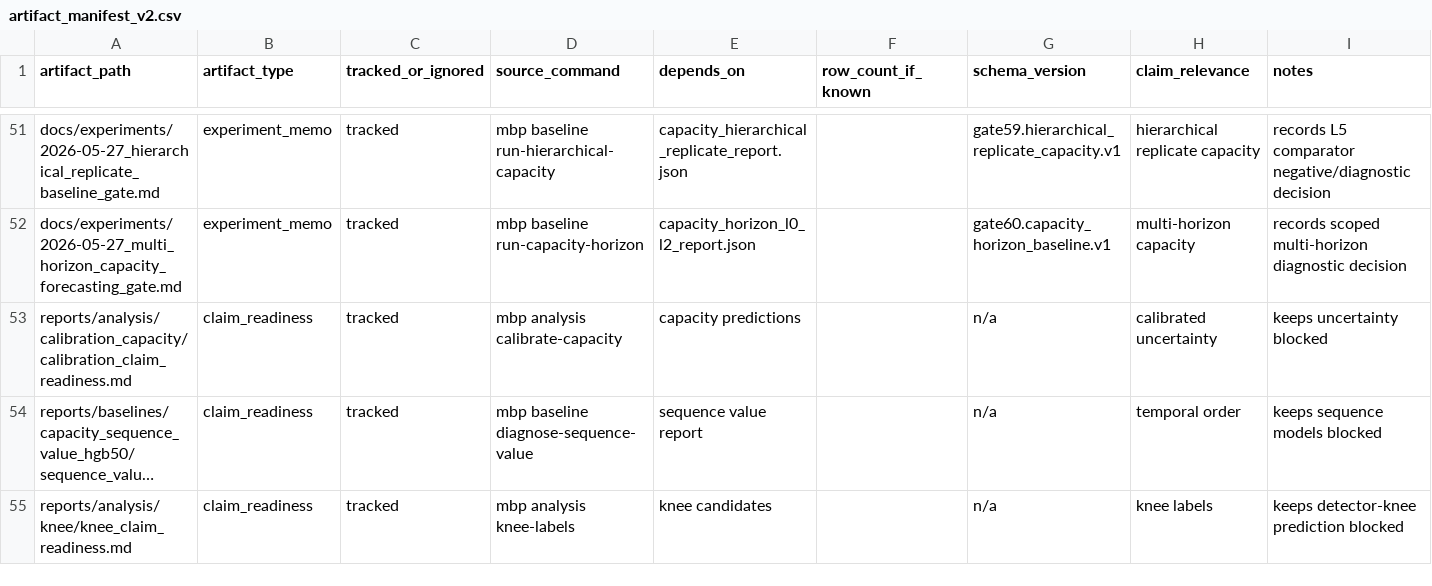
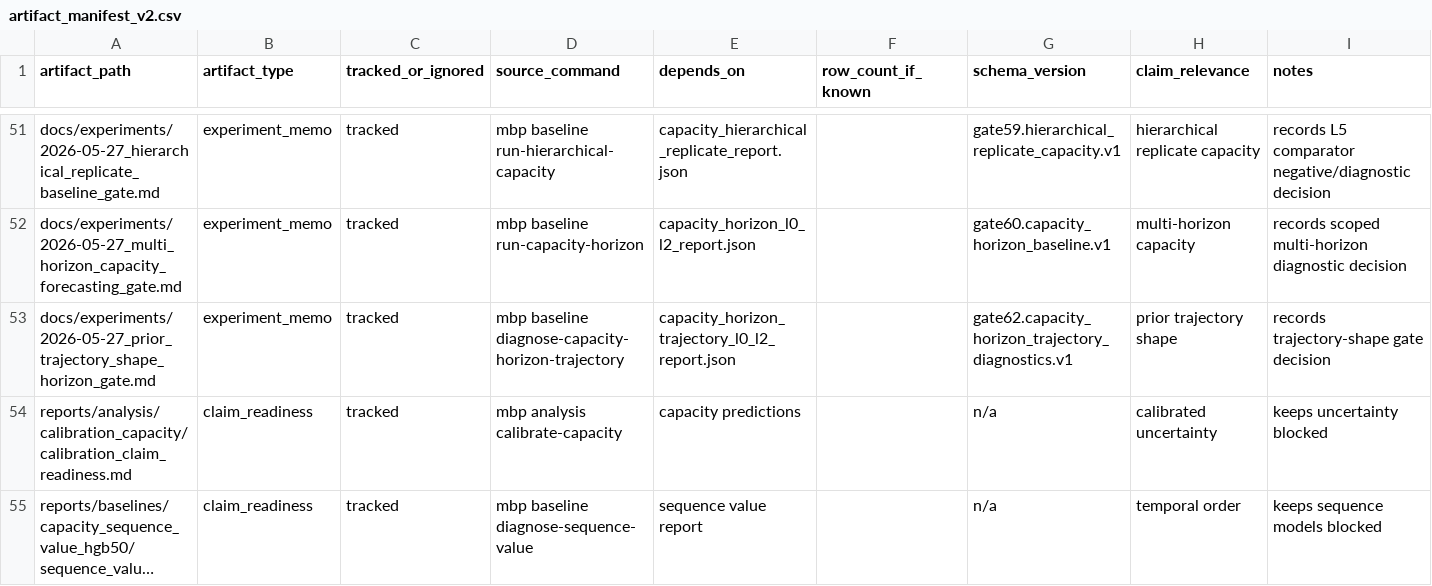
Before and after one commit to FZWINGEL/CBAT, a CSV file: reports/synthesis/artifact_manifest_v2.csv, drawn as a sheet; only a part is shown, gaps mark what is left out; the shorter side is filled out with more unchanged rows; long unchanged cells end in …; the diff covers the shown part only.

Commit message:
Add prior-trajectory horizon diagnostics gate

```diff
--- a/reports/synthesis/artifact_manifest_v2.csv
+++ b/reports/synthesis/artifact_manifest_v2.csv
@@ -52,2 +52,3 @@ docs/experiments/2026-05-27_hierarchical_replicate_baseline_gate.md,experiment_m
 docs/experiments/2026-05-27_multi_horizon_capacity_forecasting_gate.md,experiment_memo,tracked,mbp baseline run-capacity-horizon,capacity_horizon_l0_l2_report.json,,gate60.capacity_horizon_baseline.v1,multi-horizon capacity,records scoped multi-horizon diagnostic decision
+docs/experiments/2026-05-27_prior_trajectory_shape_horizon_gate.md,experiment_memo,tracked,mbp baseline diagnose-capacity-horizon-trajectory,capacity_horizon_trajectory_l0_l2_report.json,,gate62.capacity_horizon_trajectory_diagnostics.v1,prior trajectory shape,records trajectory-shape gate decision
 reports/analysis/calibration_capacity/calibration_claim_readiness.md,claim_readiness,tracked,mbp analysis calibrate-capacity,capacity predictions,,n/a,calibrated uncertainty,keeps uncertainty blocked
```
Also changed, not shown: 18 added rows elsewhere in this file, reports/synthesis/main_project_claim_matrix_v2.csv, 35 other files.
